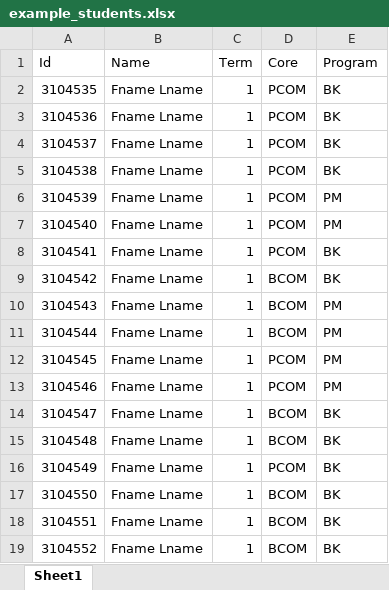
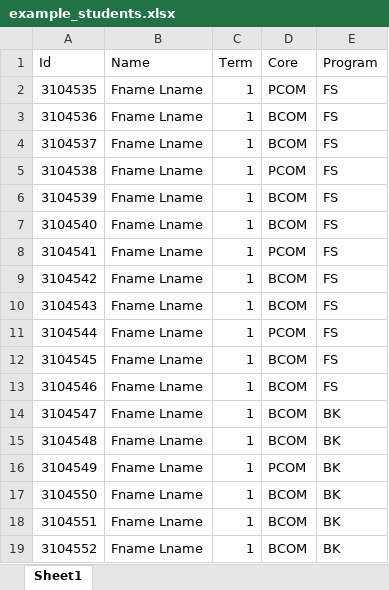
Before and after one commit to Alexhamilton1221/2023-01_Team6, an Excel workbook: example_students.xlsx, sheet Sheet1, drawn as a sheet; only a part is shown; values as stored, in another font and other column widths than the file's, no borders; the diff covers the shown part only; the diff names each change by its address in the sheet, - before the commit and + after, or states it on an @@ line.

```diff
--- a/example_students.xlsx (sheet Sheet1)
+++ b/example_students.xlsx (sheet Sheet1)
-E2:E5 (Program): BK
+E2:E5 (Program): FS
-D3:D4 (Core): PCOM
+D3:D4 (Core): BCOM
-D6:D7 (Core): PCOM
+D6:D7 (Core): BCOM
-E6:E7 (Program): PM
+E6:E7 (Program): FS
-E8:E9 (Program): BK
+E8:E9 (Program): FS
-E10:E13 (Program): PM
+E10:E13 (Program): FS
-D11 (Core): BCOM
+D11 (Core): PCOM
-D12:D13 (Core): PCOM
+D12:D13 (Core): BCOM
```
Also changed, not shown: 5 added rows, 8 removed rows, 1 moved row, 3 edited cells and row numbers in column A elsewhere in this sheet, SCE_ClientInfo_Template.xlsx, SCE_ProgramsCourses (copy).xlsx, 1 other file.
